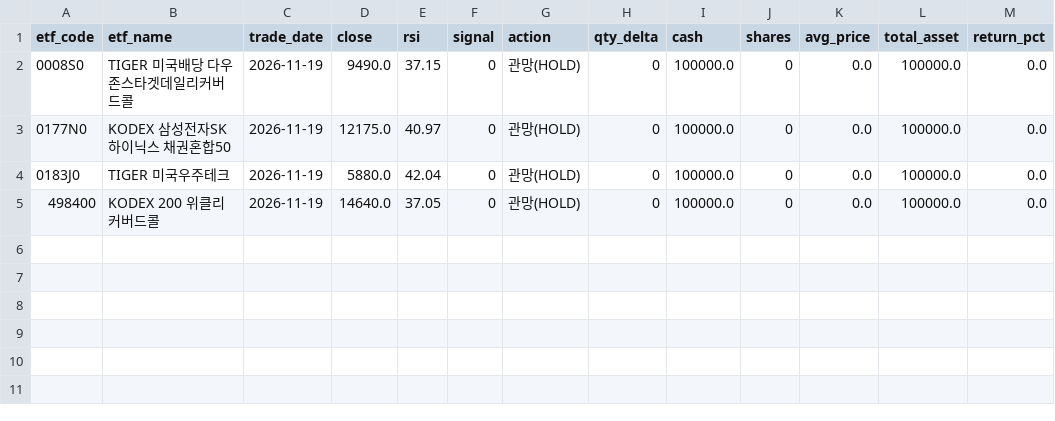
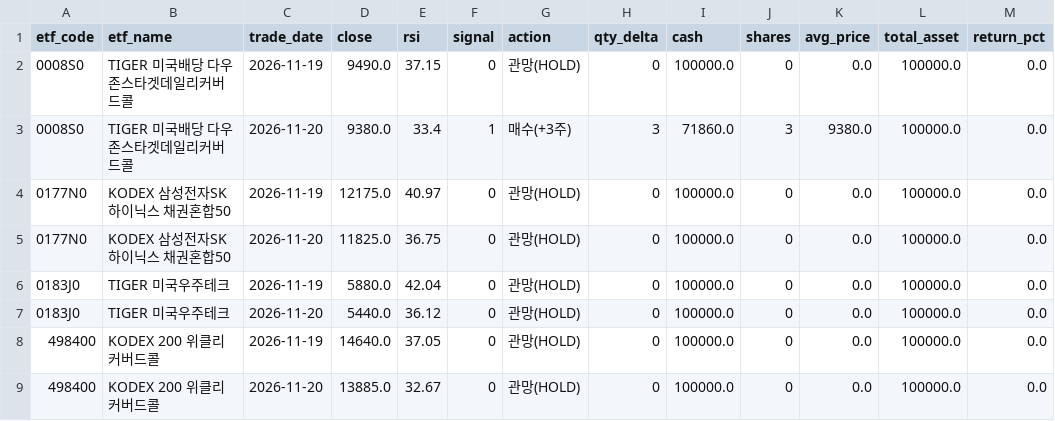
Before and after one commit to David-AI-100/etf-sim-tracker, a CSV file: data/etf_sim_log.csv, drawn as a sheet; the diff names each change by its address in the sheet, - before the commit and + after, or states it on an @@ line.

```diff
--- a/data/etf_sim_log.csv
+++ b/data/etf_sim_log.csv
+row 3: 0008S0 | TIGER 미국배당 다우존스타겟데일리커버드콜 | 2026-11-20 | 9380.0 | 33.4 | 1 | 매수(+3주) | 3 | 71860.0 | 3 | 9380.0 | 100000.0 | 0.0
+row 5: 0177N0 | KODEX 삼성전자SK하이닉스 채권혼합50 | 2026-11-20 | 11825.0 | 36.75 | 0 | 관망(HOLD) | 0 | 100000.0 | 0 | 0.0 | 100000.0 | 0.0
+row 7: 0183J0 | TIGER 미국우주테크 | 2026-11-20 | 5440.0 | 36.12 | 0 | 관망(HOLD) | 0 | 100000.0 | 0 | 0.0 | 100000.0 | 0.0
+row 9: 498400 | KODEX 200 위클리 커버드콜 | 2026-11-20 | 13885.0 | 32.67 | 0 | 관망(HOLD) | 0 | 100000.0 | 0 | 0.0 | 100000.0 | 0.0
```
Also changed, not shown: 1 other file.
